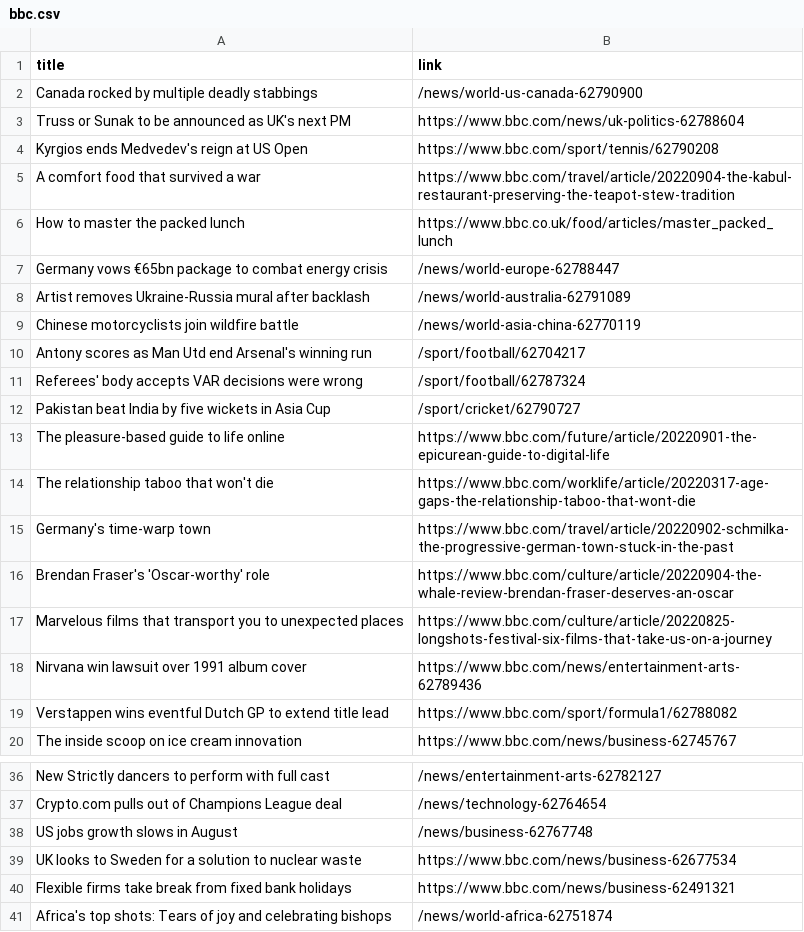
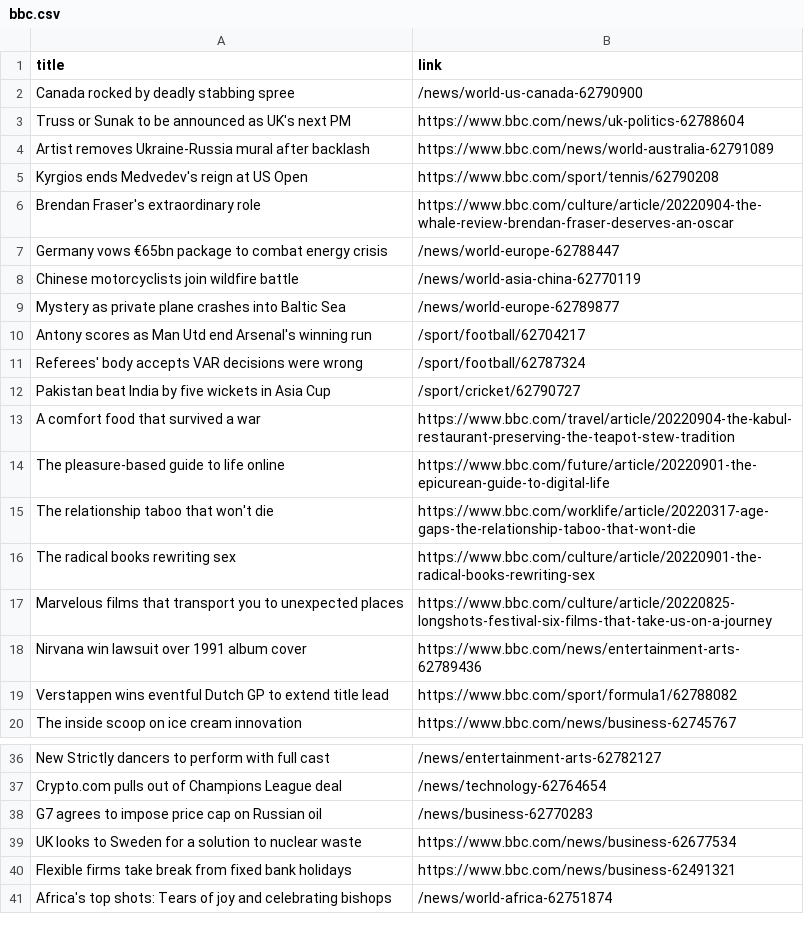
Before and after one commit to carolinaszv/automatic-scraper-bbc, a CSV file: bbc.csv, drawn as a sheet; only a part is shown, gaps mark what is left out.

```diff
--- a/bbc.csv
+++ b/bbc.csv
@@ -1,10 +1,10 @@
 title,link
-Canada rocked by multiple deadly stabbings,/news/world-us-canada-62790900
+Canada rocked by deadly stabbing spree,/news/world-us-canada-62790900
 Truss or Sunak to be announced as UK's next PM,https://www.bbc.com/news/uk-politics-62788604
+Artist removes Ukraine-Russia mural after backlash,https://www.bbc.com/news/world-australia-62791089
 Kyrgios ends Medvedev's reign at US Open,https://www.bbc.com/sport/tennis/62790208
-A comfort food that survived a war,https://www.bbc.com/travel/article/20220904-the-kabul-restaurant-preserving-the-teapot-stew-tradition
-How to master the packed lunch,https://www.bbc.co.uk/food/articles/master_packed_lunch
+Brendan Fraser's extraordinary role,https://www.bbc.com/culture/article/20220904-the-whale-review-brendan-fraser-deserves-an-oscar
 Germany vows €65bn package to combat energy crisis,/news/world-europe-62788447
-Artist removes Ukraine-Russia mural after backlash,/news/world-australia-62791089
 Chinese motorcyclists join wildfire battle,/news/world-asia-china-62770119
+Mystery as private plane crashes into Baltic Sea,/news/world-europe-62789877
 Antony scores as Man Utd end Arsenal's winning run,/sport/football/62704217
@@ -12,6 +12,6 @@ Referees' body accepts VAR decisions were wrong,/sport/football/62787324
 Pakistan beat India by five wickets in Asia Cup,/sport/cricket/62790727
+A comfort food that survived a war,https://www.bbc.com/travel/article/20220904-the-kabul-restaurant-preserving-the-teapot-stew-tradition
 The pleasure-based guide to life online,https://www.bbc.com/future/article/20220901-the-epicurean-guide-to-digital-life
 The relationship taboo that won't die,https://www.bbc.com/worklife/article/20220317-age-gaps-the-relationship-taboo-that-wont-die
-Germany's time-warp town,https://www.bbc.com/travel/article/20220902-schmilka-the-progressive-german-town-stuck-in-the-past
-Brendan Fraser's 'Oscar-worthy' role,https://www.bbc.com/culture/article/20220904-the-whale-review-brendan-fraser-deserves-an-oscar
+The radical books rewriting sex,https://www.bbc.com/culture/article/20220901-the-radical-books-rewriting-sex
 Marvelous films that transport you to unexpected places,https://www.bbc.com/culture/article/20220825-longshots-festival-six-films-that-take-us-on-a-journey
@@ -37,3 +37,3 @@ New Strictly dancers to perform with full cast,/news/entertainment-arts-62782127
 Crypto.com pulls out of Champions League deal,/news/technology-62764654
-US jobs growth slows in August,/news/business-62767748
+G7 agrees to impose price cap on Russian oil,/news/business-62770283
 UK looks to Sweden for a solution to nuclear waste,https://www.bbc.com/news/business-62677534
```
